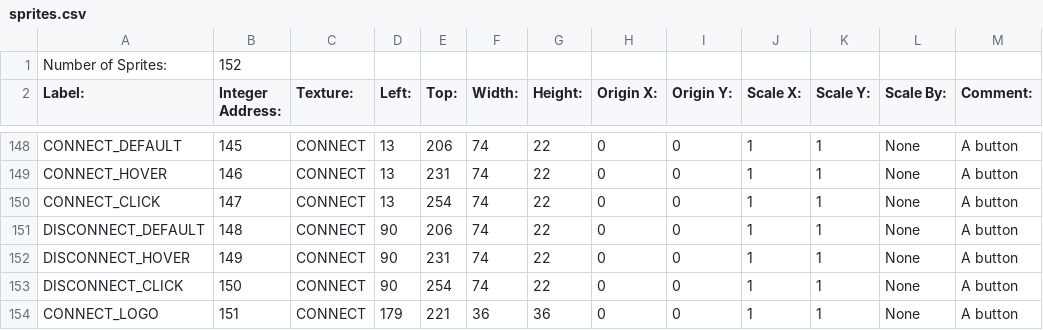
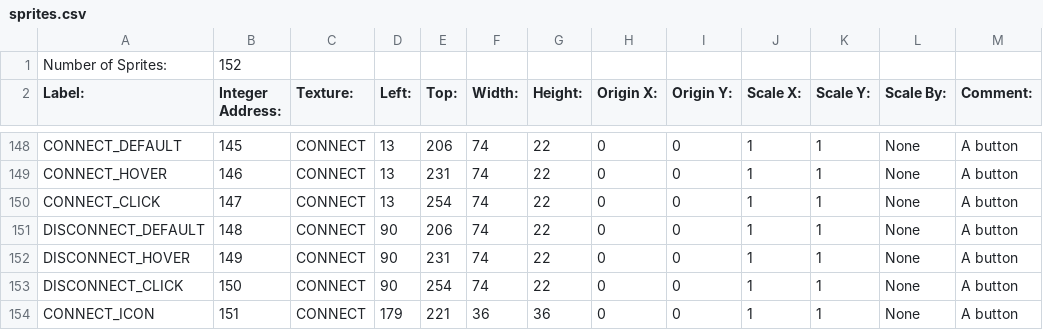
Before and after one commit to BostonBrooks/Spaghetti_Graveyard_Zero, a CSV file: games/game0/maps/map0/graphics/sprites.csv, drawn as a sheet; only a part is shown, gaps mark what is left out.

Commit message:
can now open and close the Connect To Server menu

```diff
--- a/games/game0/maps/map0/graphics/sprites.csv
+++ b/games/game0/maps/map0/graphics/sprites.csv
@@ -153,2 +153,2 @@ DISCONNECT_HOVER,149,CONNECT,90,231,74,22,0,0,1,1,None, A button,
 DISCONNECT_CLICK,150,CONNECT,90,254,74,22,0,0,1,1,None, A button,
-CONNECT_LOGO,151,CONNECT,179,221,36,36,0,0,1,1,None, A button,
+CONNECT_ICON,151,CONNECT,179,221,36,36,0,0,1,1,None, A button,
```
Also changed, not shown: 8 other files.
